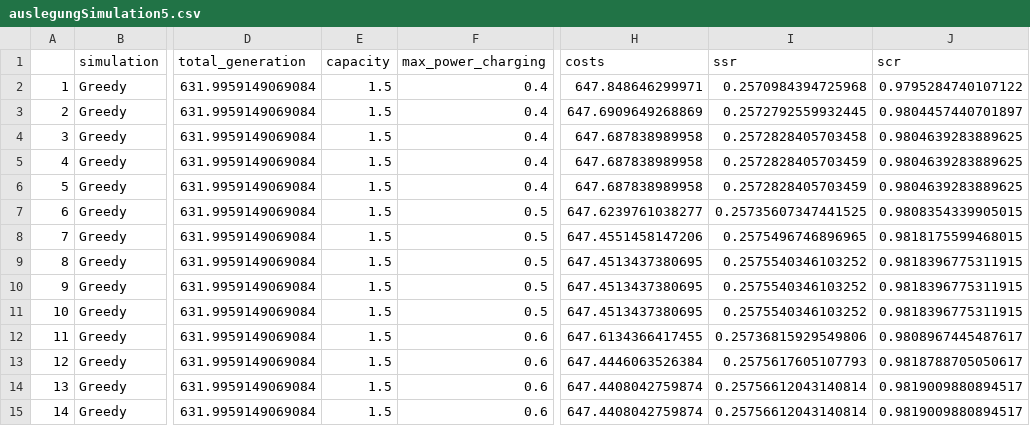
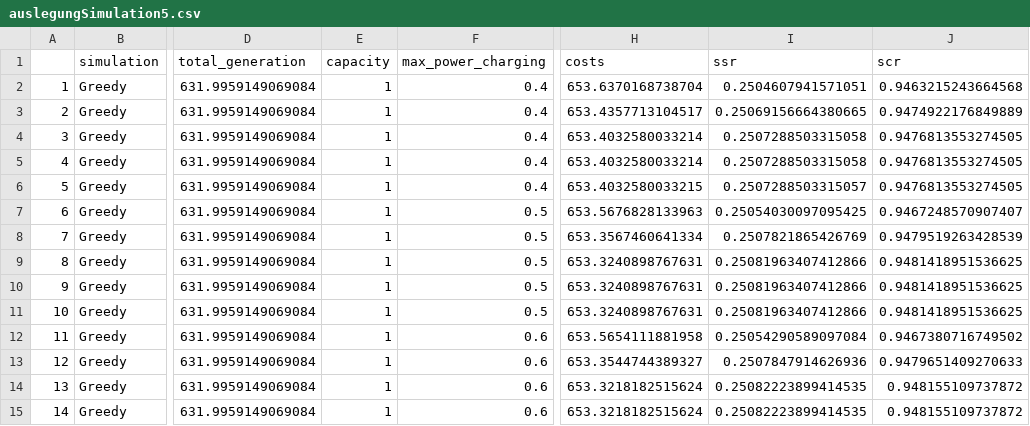
Before and after one commit to Baule8520/MA-Plots, a CSV file: Simulation/data/auslegungSimulation5.csv, drawn as a sheet; only a part is shown, gaps mark what is left out; the diff covers the shown part only; the diff names each change by its address in the sheet, - before the commit and + after, or states it on an @@ line.

Commit message:
added Simulations & Videos

```diff
--- a/Simulation/data/auslegungSimulation5.csv
+++ b/Simulation/data/auslegungSimulation5.csv
-E2:E15 (capacity): 1.5
+E2:E15 (capacity): 1
-H2 (costs): 647.848646299971
+H2 (costs): 653.6370168738704
-I2 (ssr): 0.2570984394725968
+I2 (ssr): 0.2504607941571051
-J2 (scr): 0.9795284740107122
+J2 (scr): 0.9463215243664568
-H3 (costs): 647.6909649268869
+H3 (costs): 653.4357713104517
-I3 (ssr): 0.2572792559932445
+I3 (ssr): 0.25069156664380665
-J3 (scr): 0.9804457440701897
+J3 (scr): 0.9474922176849889
-H4:H5 (costs): 647.687838989958
+H4:H5 (costs): 653.4032580033214
-I4 (ssr): 0.2572828405703458
+I4 (ssr): 0.2507288503315058
-J4:J6 (scr): 0.9804639283889625
+J4:J6 (scr): 0.9476813553274505
-I5 (ssr): 0.2572828405703459
+I5 (ssr): 0.2507288503315058
-H6 (costs): 647.687838989958
+H6 (costs): 653.4032580033215
-I6 (ssr): 0.2572828405703459
+I6 (ssr): 0.2507288503315057
-H7 (costs): 647.6239761038277
+H7 (costs): 653.5676828133963
-I7 (ssr): 0.25735607347441525
+I7 (ssr): 0.25054030097095425
-J7 (scr): 0.9808354339905015
+J7 (scr): 0.9467248570907407
-H8 (costs): 647.4551458147206
+H8 (costs): 653.3567460641334
-I8 (ssr): 0.2575496746896965
+I8 (ssr): 0.2507821865426769
-J8 (scr): 0.9818175599468015
+J8 (scr): 0.9479519263428539
-H9:H11 (costs): 647.4513437380695
+H9:H11 (costs): 653.3240898767631
-I9:I11 (ssr): 0.2575540346103252
+I9:I11 (ssr): 0.25081963407412866
-J9:J11 (scr): 0.9818396775311915
+J9:J11 (scr): 0.9481418951536625
-H12 (costs): 647.6134366417455
+H12 (costs): 653.5654111881958
-I12 (ssr): 0.25736815929549806
+I12 (ssr): 0.25054290589097084
-J12 (scr): 0.9808967445487617
+J12 (scr): 0.9467380716749502
-H13 (costs): 647.4446063526384
+H13 (costs): 653.3544744389327
-I13 (ssr): 0.2575617605107793
+I13 (ssr): 0.2507847914626936
-J13 (scr): 0.9818788705050617
+J13 (scr): 0.9479651409270633
-H14:H15 (costs): 647.4408042759874
+H14:H15 (costs): 653.3218182515624
-I14:I15 (ssr): 0.25756612043140814
+I14:I15 (ssr): 0.25082223899414535
-J14:J15 (scr): 0.9819009880894517
+J14:J15 (scr): 0.948155109737872
```
Also changed, not shown: 44 edited cells elsewhere in this file, Simulation/data/auslegungSimulation6.csv, 12 other files.
